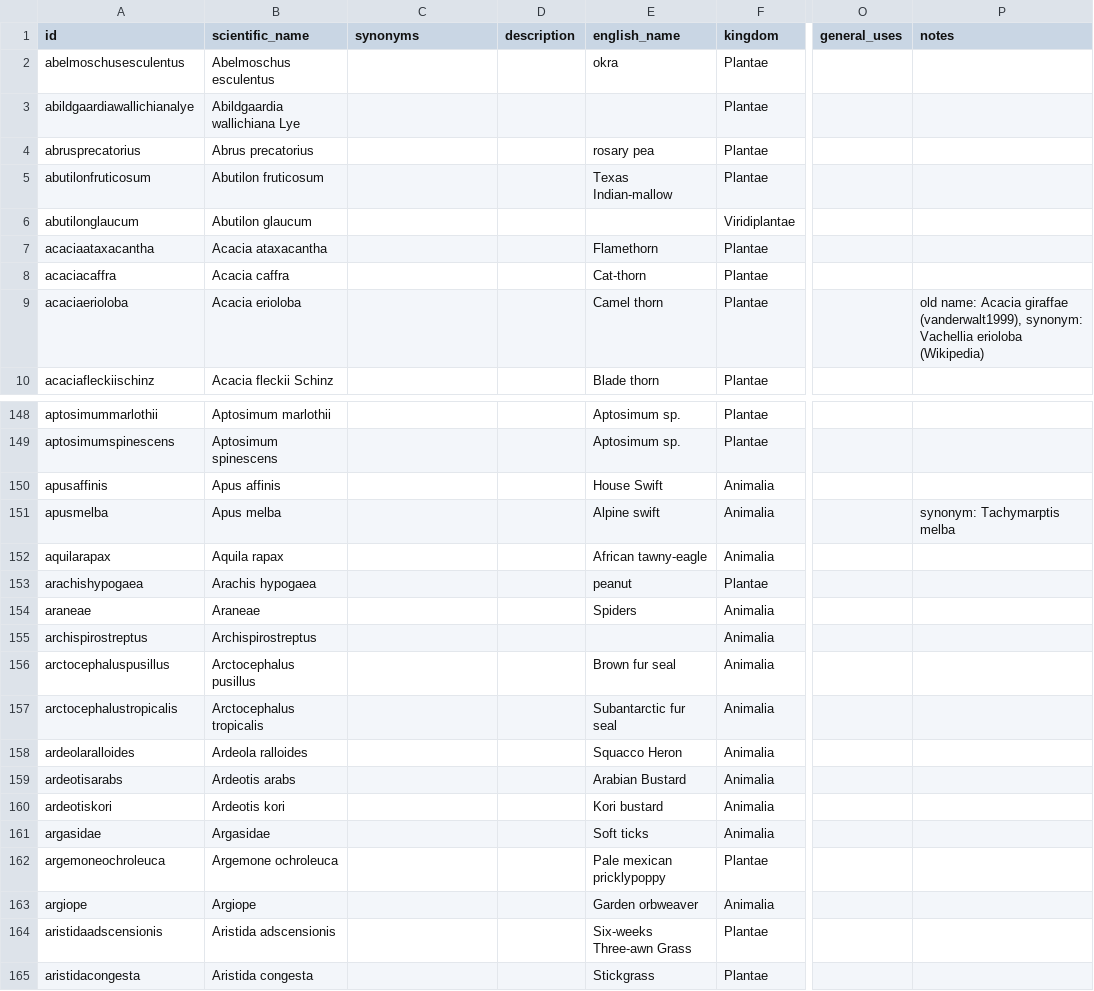
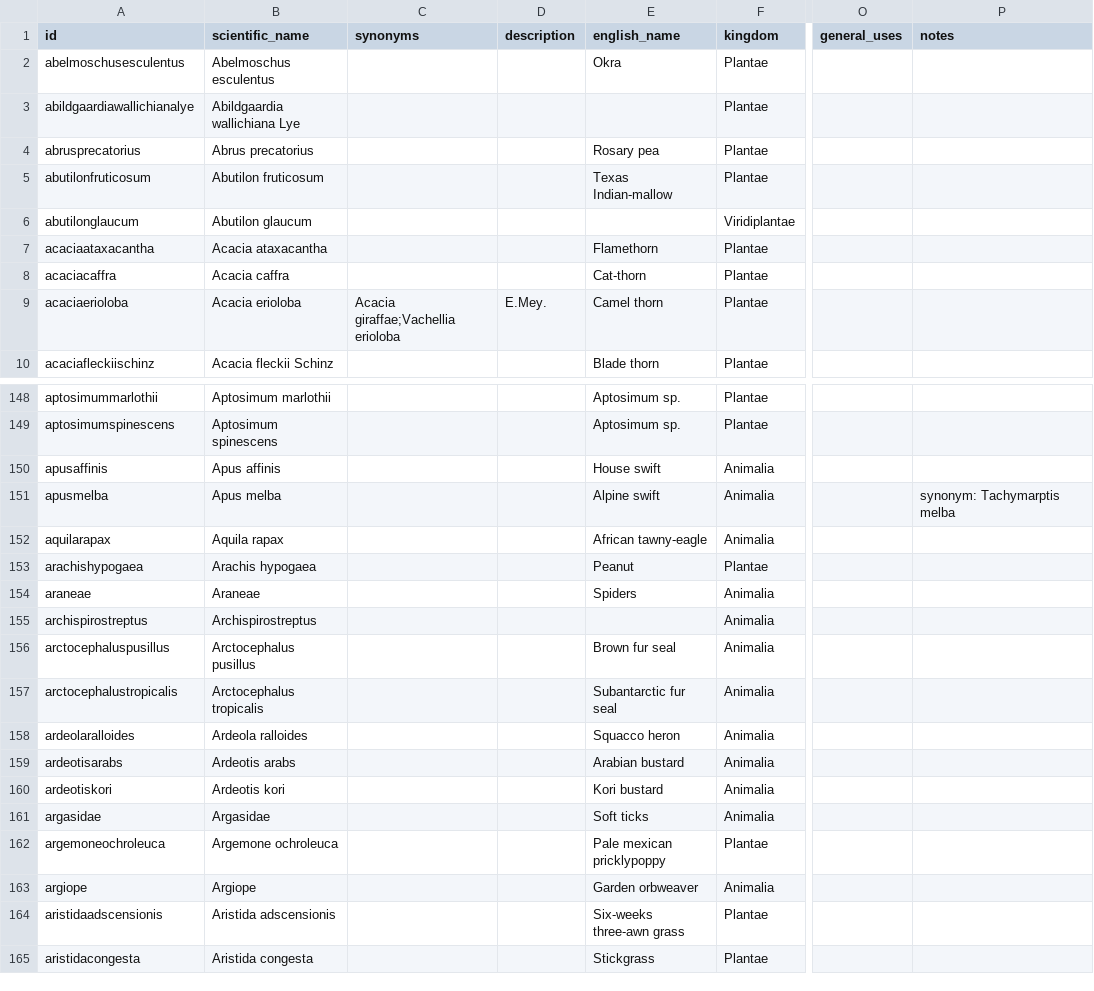
Before and after one commit to tsammalex/tsammalex, a CSV file: tsammalexdata/data/taxa.csv, drawn as a sheet; only a part is shown, gaps mark what is left out; the diff covers the shown part only; the diff names each change by its address in the sheet, - before the commit and + after, or states it on an @@ line.

Commit message:
examples for synonyms and description in taxa

```diff
--- a/tsammalexdata/data/taxa.csv
+++ b/tsammalexdata/data/taxa.csv
-E2 (english_name): okra
+E2 (english_name): Okra
-E4 (english_name): rosary pea
+E4 (english_name): Rosary pea
-C9 (synonyms): (empty)
+C9 (synonyms): Acacia giraffae;Vachellia erioloba
-D9 (description): (empty)
+D9 (description): E.Mey.
-P9 (notes): old name: Acacia giraffae (vanderwalt1999), synonym: Vachellia erioloba (Wikipedia)
+P9 (notes): (empty)
-E150 (english_name): House Swift
+E150 (english_name): House swift
-E153 (english_name): peanut
+E153 (english_name): Peanut
-E158 (english_name): Squacco Heron
+E158 (english_name): Squacco heron
-E159 (english_name): Arabian Bustard
+E159 (english_name): Arabian bustard
-E164 (english_name): Six-weeks Three-awn Grass
+E164 (english_name): Six-weeks three-awn grass
```
Also changed, not shown: 33 edited cells elsewhere in this file.
